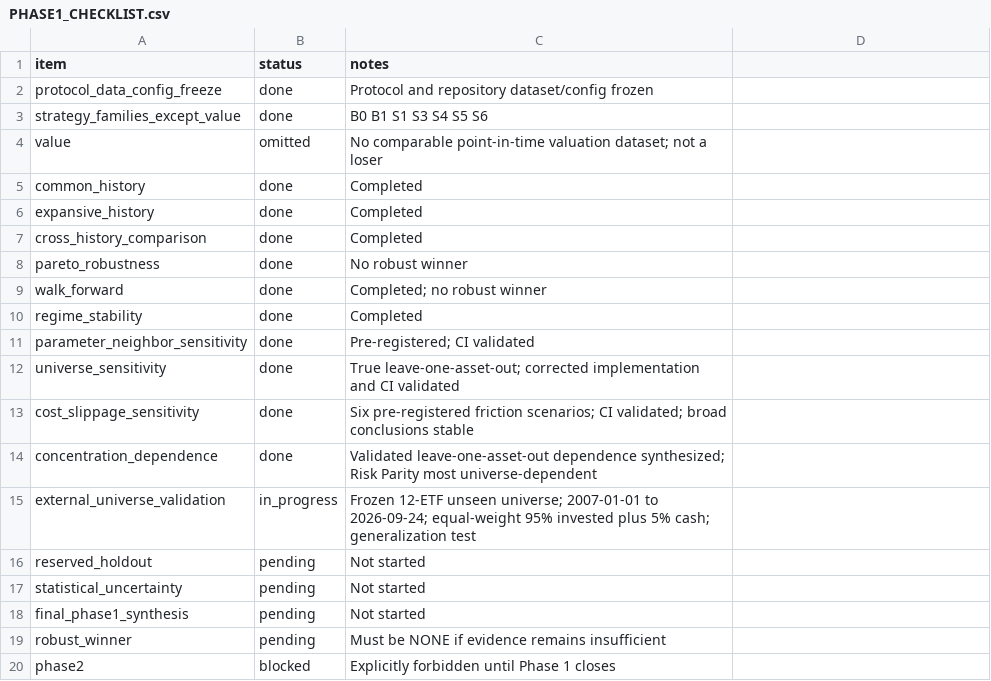
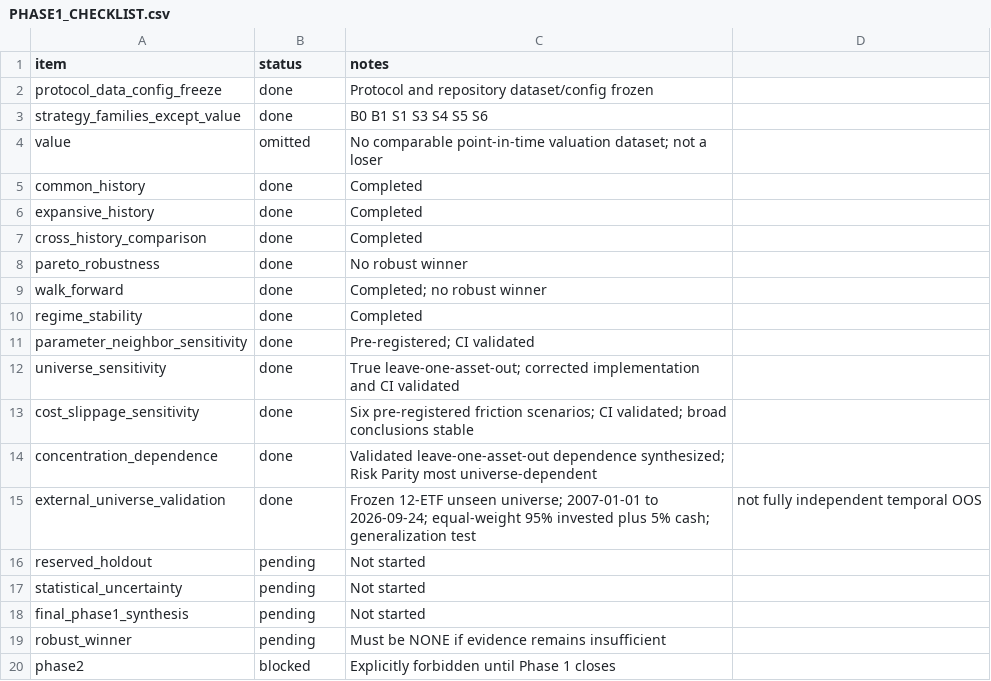
Before and after one commit to asotomayorb/portfolio-strategy-lab, a CSV file: docs/PHASE1_CHECKLIST.csv, drawn as a sheet.

Commit message:
Record external-universe Phase 1 validation results

```diff
--- a/docs/PHASE1_CHECKLIST.csv
+++ b/docs/PHASE1_CHECKLIST.csv
@@ -14,3 +14,3 @@ cost_slippage_sensitivity,done,Six pre-registered friction scenarios; CI validat
 concentration_dependence,done,Validated leave-one-asset-out dependence synthesized; Risk Parity most universe-dependent
-external_universe_validation,in_progress,Frozen 12-ETF unseen universe; 2007-01-01 to 2026-09-24; equal-weight 95% invested plus 5% cash; generalization test
+external_universe_validation,done,Frozen 12-ETF unseen universe; 2007-01-01 to 2026-09-24; equal-weight 95% invested plus 5% cash; generalization test, not fully independent temporal OOS
 reserved_holdout,pending,Not started
```
Also changed, not shown: 5 other files.
